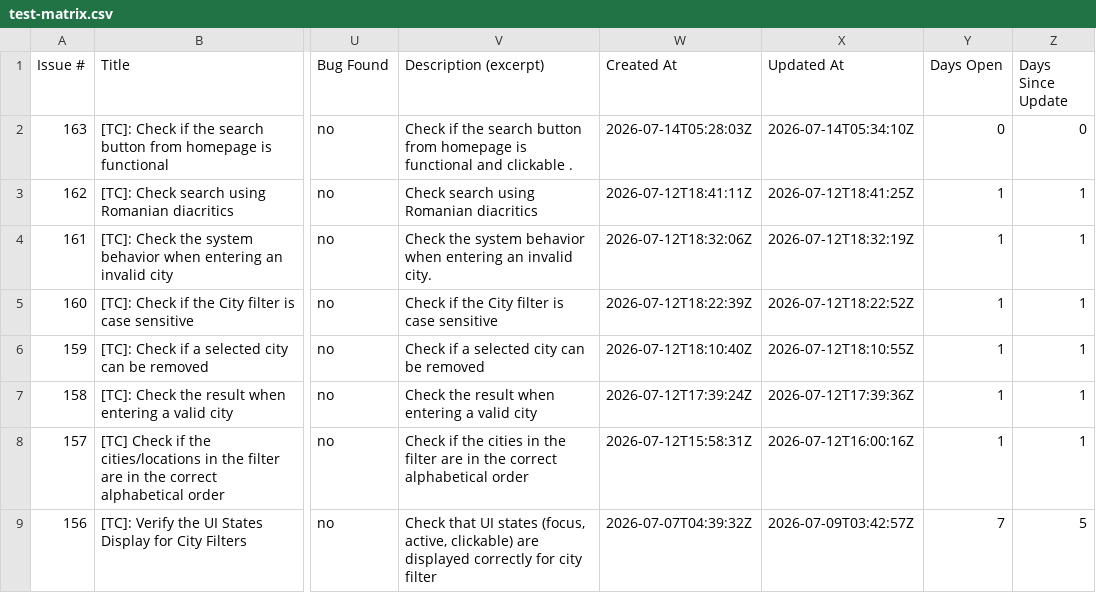
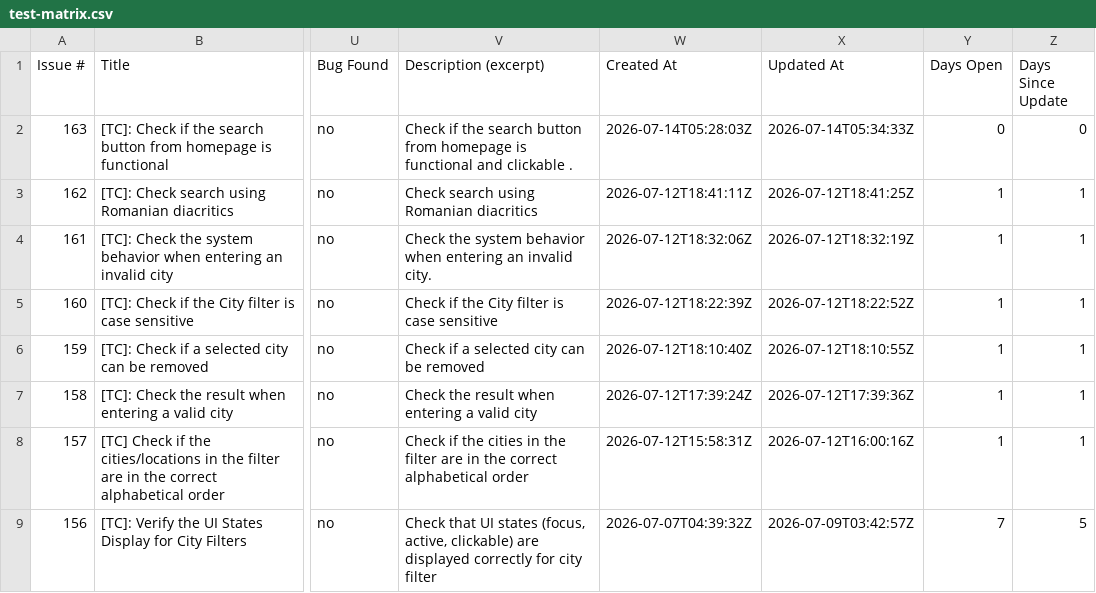
Before and after one commit to TCs-for-Association-projects/Peviitor_TC, a CSV file: docs/test-matrix.csv, drawn as a sheet; only a part is shown, gaps mark what is left out; the diff names each change by its address in the sheet, - before the commit and + after, or states it on an @@ line.

```diff
--- a/docs/test-matrix.csv
+++ b/docs/test-matrix.csv
-X2 (Updated At): 2026-07-14T05:34:10Z
+X2 (Updated At): 2026-07-14T05:34:33Z
```
Also changed, not shown: 2 other files.
